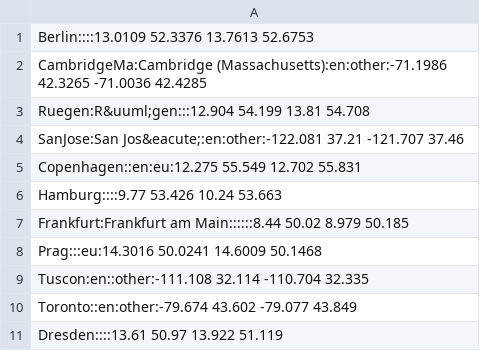
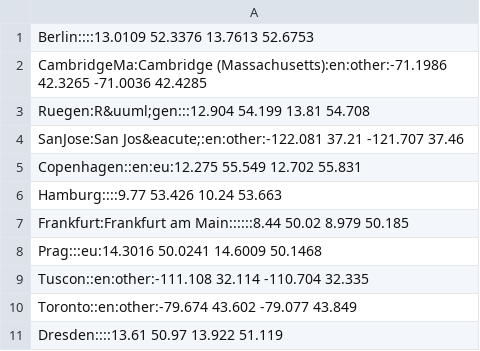
Before and after one commit to wosch/bbbike-macos, a CSV file: misc/cities.csv, drawn as a sheet; only a part is shown.

Commit message:
fix tuscon

```diff
--- a/misc/cities.csv
+++ b/misc/cities.csv
@@ -8,3 +8,3 @@ Frankfurt:Frankfurt am Main::::::8.44 50.02 8.979 50.185
 Prag:::eu:14.3016 50.0241 14.6009 50.1468
-Tuscon:en::other:-111.108 32.114 -110.704 32.335
+Tuscon::en:other:-111.108 32.114 -110.704 32.335
 Toronto::en:other:-79.674 43.602 -79.077 43.849
```
